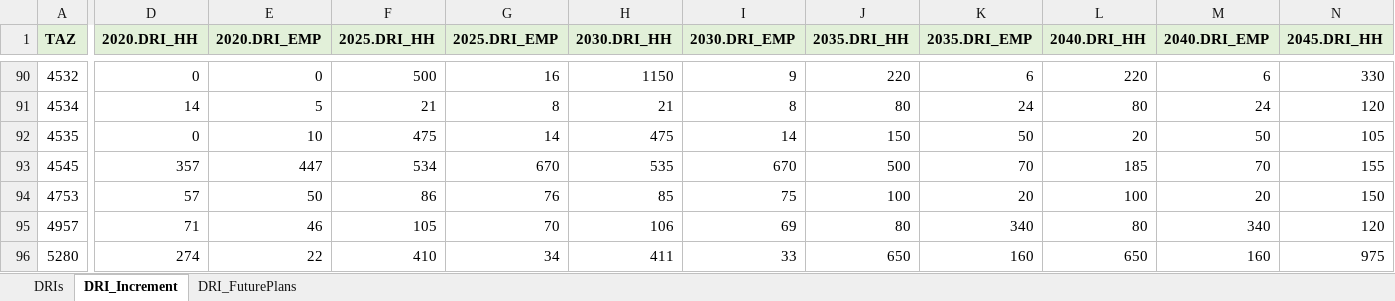
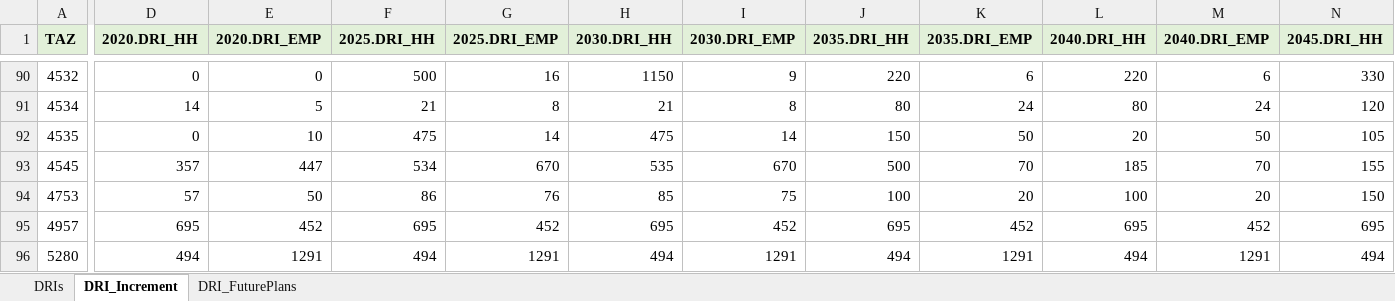
Before and after one commit to 4Step/FLUAM, an Excel workbook: Input/controlTotals/FLUAM_DRI.xlsx, sheet DRI_Increment, drawn as a sheet; only a part is shown, gaps mark what is left out; values as stored, in another font and other column widths than the file's, no borders; the diff covers the shown part only; the diff names each change by its address in the sheet, - before the commit and + after, or states it on an @@ line.

```diff
--- a/Input/controlTotals/FLUAM_DRI.xlsx (sheet DRI_Increment)
+++ b/Input/controlTotals/FLUAM_DRI.xlsx (sheet DRI_Increment)
-D95 (2020.DRI_HH): 71
+D95 (2020.DRI_HH): 695
-E95 (2020.DRI_EMP): 46
+E95 (2020.DRI_EMP): 452
-F95 (2025.DRI_HH): 105
+F95 (2025.DRI_HH): 695
-G95 (2025.DRI_EMP): 70
+G95 (2025.DRI_EMP): 452
-H95 (2030.DRI_HH): 106
+H95 (2030.DRI_HH): 695
-I95 (2030.DRI_EMP): 69
+I95 (2030.DRI_EMP): 452
-J95 (2035.DRI_HH): 80
+J95 (2035.DRI_HH): 695
-K95 (2035.DRI_EMP): 340
+K95 (2035.DRI_EMP): 452
-L95 (2040.DRI_HH): 80
+L95 (2040.DRI_HH): 695
-M95 (2040.DRI_EMP): 340
+M95 (2040.DRI_EMP): 452
-N95 (2045.DRI_HH): 120
+N95 (2045.DRI_HH): 695
-D96 (2020.DRI_HH): 274
+D96 (2020.DRI_HH): 494
-E96 (2020.DRI_EMP): 22
+E96 (2020.DRI_EMP): 1291
-F96 (2025.DRI_HH): 410
+F96 (2025.DRI_HH): 494
-G96 (2025.DRI_EMP): 34
+G96 (2025.DRI_EMP): 1291
-H96 (2030.DRI_HH): 411
+H96 (2030.DRI_HH): 494
-I96 (2030.DRI_EMP): 33
+I96 (2030.DRI_EMP): 1291
-J96 (2035.DRI_HH): 650
+J96 (2035.DRI_HH): 494
-K96 (2035.DRI_EMP): 160
+K96 (2035.DRI_EMP): 1291
-L96 (2040.DRI_HH): 650
+L96 (2040.DRI_HH): 494
-M96 (2040.DRI_EMP): 160
+M96 (2040.DRI_EMP): 1291
-N96 (2045.DRI_HH): 975
+N96 (2045.DRI_HH): 494
```
Also changed, not shown: 58 edited cells elsewhere in this sheet, sheet DRIs, Input/base_data/2015_TAZ_data_based_on_ParcelData.xlsx, Input/controlTotals/External_Stns_GrowthFactors.xlsx, 2 other files.
